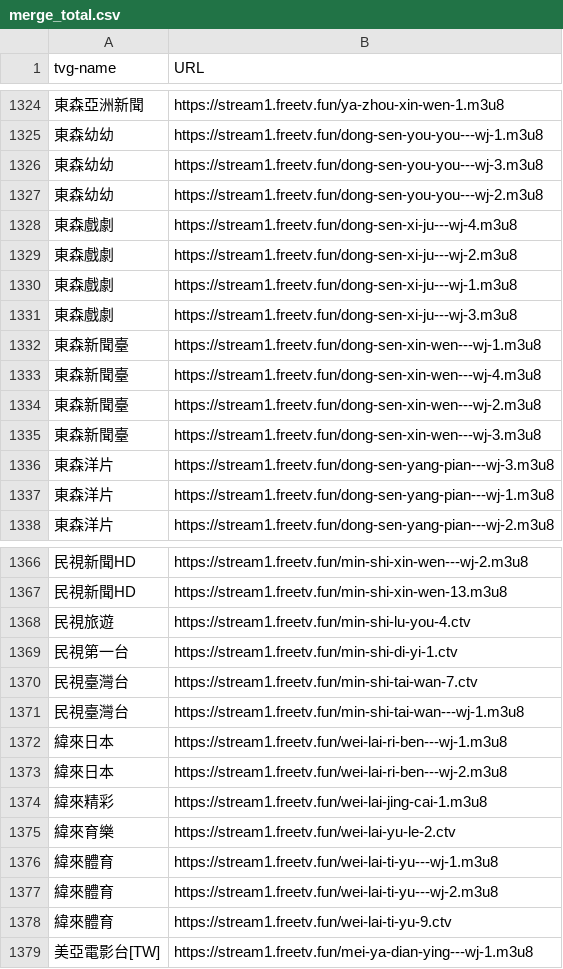
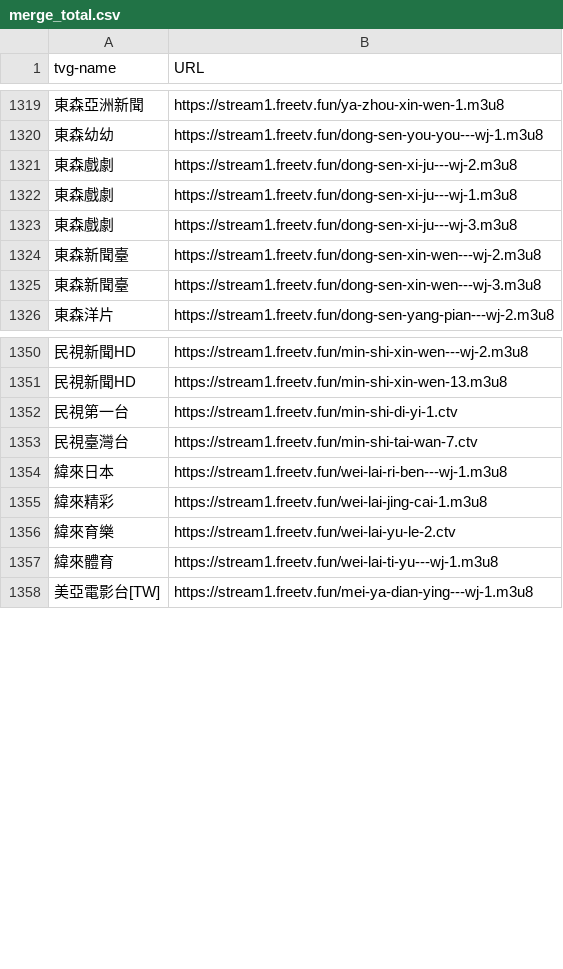
Before and after one commit to niuinyang/iptv-sum, a CSV file: output/merge_total.csv, drawn as a sheet; only a part is shown, gaps mark what is left out; removed rows and columns are numbered as before the commit, all else as after; the diff covers the shown part only; the diff names each change by its address in the sheet, - before the commit and + after, or states it on an @@ line.

```diff
--- a/output/merge_total.csv
+++ b/output/merge_total.csv
-row 1326: 東森幼幼 | https://stream1.freetv.fun/dong-sen-you-you---wj-3.m3u8
-row 1327: 東森幼幼 | https://stream1.freetv.fun/dong-sen-you-you---wj-2.m3u8
-row 1328: 東森戲劇 | https://stream1.freetv.fun/dong-sen-xi-ju---wj-4.m3u8
-row 1332: 東森新聞臺 | https://stream1.freetv.fun/dong-sen-xin-wen---wj-1.m3u8
-row 1333: 東森新聞臺 | https://stream1.freetv.fun/dong-sen-xin-wen---wj-4.m3u8
-row 1336: 東森洋片 | https://stream1.freetv.fun/dong-sen-yang-pian---wj-3.m3u8
-row 1337: 東森洋片 | https://stream1.freetv.fun/dong-sen-yang-pian---wj-1.m3u8
-row 1368: 民視旅遊 | https://stream1.freetv.fun/min-shi-lu-you-4.ctv
-row 1371: 民視臺灣台 | https://stream1.freetv.fun/min-shi-tai-wan---wj-1.m3u8
-row 1373: 緯來日本 | https://stream1.freetv.fun/wei-lai-ri-ben---wj-2.m3u8
-row 1377: 緯來體育 | https://stream1.freetv.fun/wei-lai-ti-yu---wj-2.m3u8
-row 1378: 緯來體育 | https://stream1.freetv.fun/wei-lai-ti-yu-9.ctv
```
Also changed, not shown: 29 added rows, 46 removed rows and 1 moved row elsewhere in this file, output/sum_cvs/find_hk_sum.csv, output/sum_cvs/find_intl_sum.csv, 8 other files.
